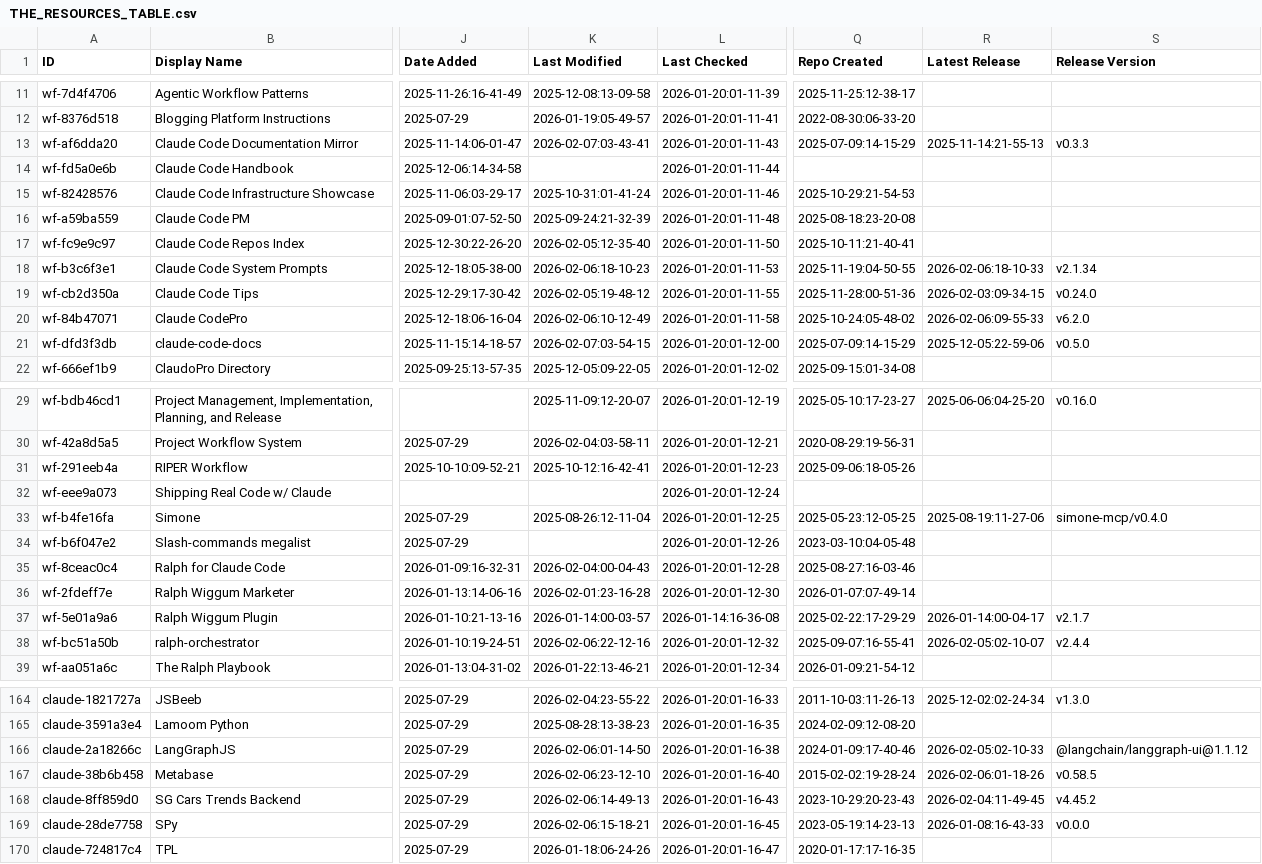
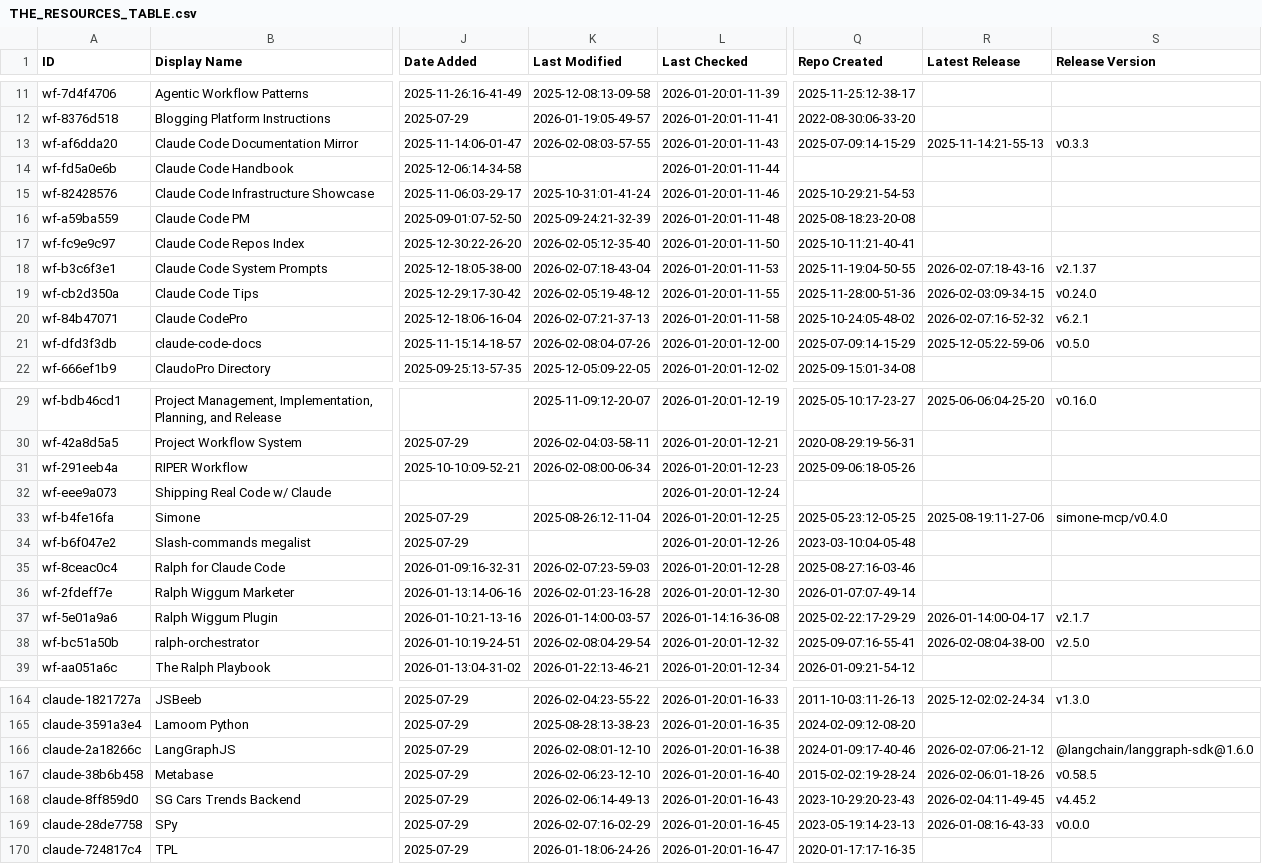
Before and after one commit to Beeerrrr/awesome-claude-code, a CSV file: THE_RESOURCES_TABLE.csv, drawn as a sheet; only a part is shown, gaps mark what is left out; the diff covers the shown part only; the diff names each change by its address in the sheet, - before the commit and + after, or states it on an @@ line.

```diff
--- a/THE_RESOURCES_TABLE.csv
+++ b/THE_RESOURCES_TABLE.csv
-K13 (Last Modified): 2026-02-07:03-43-41
+K13 (Last Modified): 2026-02-08:03-57-55
-K18 (Last Modified): 2026-02-06:18-10-23
+K18 (Last Modified): 2026-02-07:18-43-04
-R18 (Latest Release): 2026-02-06:18-10-33
+R18 (Latest Release): 2026-02-07:18-43-16
-S18 (Release Version): v2.1.34
+S18 (Release Version): v2.1.37
-K20 (Last Modified): 2026-02-06:10-12-49
+K20 (Last Modified): 2026-02-07:21-37-13
-R20 (Latest Release): 2026-02-06:09-55-33
+R20 (Latest Release): 2026-02-07:16-52-32
-S20 (Release Version): v6.2.0
+S20 (Release Version): v6.2.1
-K21 (Last Modified): 2026-02-07:03-54-15
+K21 (Last Modified): 2026-02-08:04-07-26
-K31 (Last Modified): 2025-10-12:16-42-41
+K31 (Last Modified): 2026-02-08:00-06-34
-K35 (Last Modified): 2026-02-04:00-04-43
+K35 (Last Modified): 2026-02-07:23-59-03
-K38 (Last Modified): 2026-02-06:22-12-16
+K38 (Last Modified): 2026-02-08:04-29-54
-R38 (Latest Release): 2026-02-05:02-10-07
+R38 (Latest Release): 2026-02-08:04-38-00
-S38 (Release Version): v2.4.4
+S38 (Release Version): v2.5.0
-K166 (Last Modified): 2026-02-06:01-14-50
+K166 (Last Modified): 2026-02-08:01-12-10
-R166 (Latest Release): 2026-02-05:02-10-33
+R166 (Latest Release): 2026-02-07:06-21-12
-S166 (Release Version): @langchain/langgraph-ui@1.1.12
+S166 (Release Version): @langchain/langgraph-sdk@1.6.0
-K169 (Last Modified): 2026-02-06:15-18-21
+K169 (Last Modified): 2026-02-07:16-02-29
```
Also changed, not shown: 18 edited cells elsewhere in this file.
